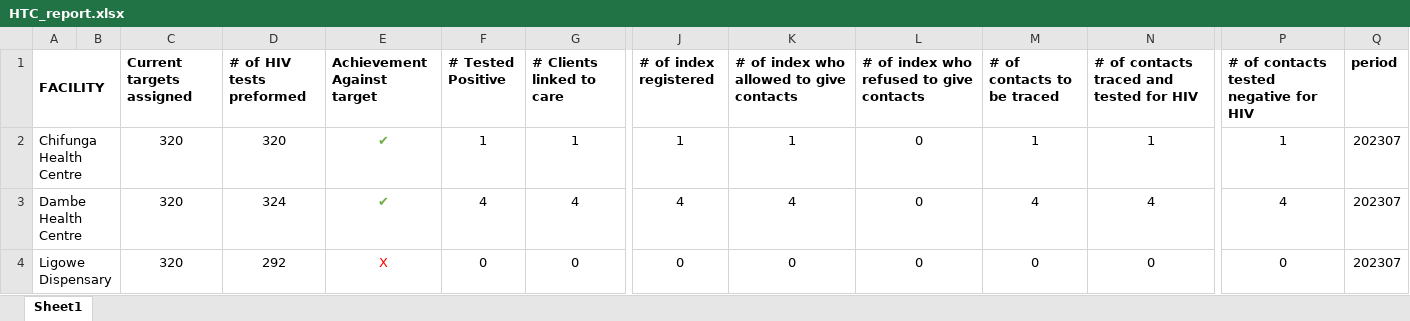
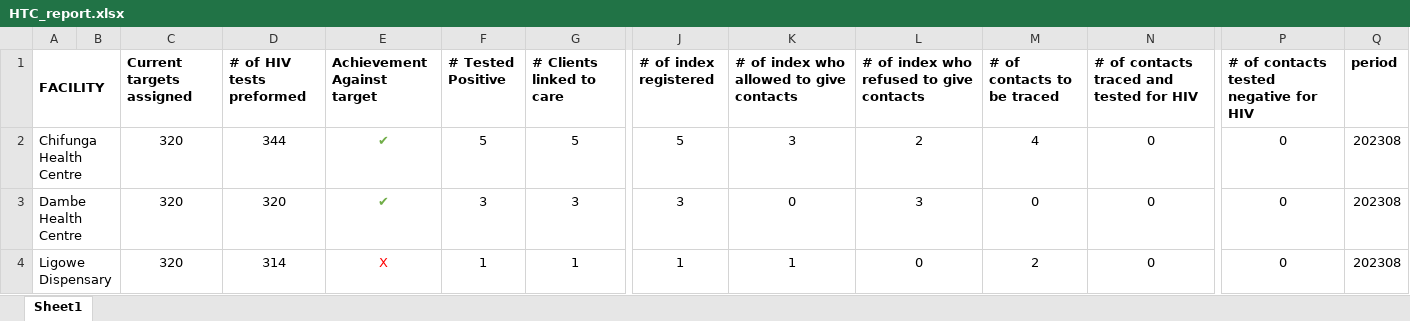
Before and after one commit to kmatiya/dhis2_excel_integrator, an Excel workbook: HTC_report.xlsx, sheet Sheet1, drawn as a sheet; only a part is shown, gaps mark what is left out; values as stored, in another font and other column widths than the file's, no borders; the diff covers the shown part only; the diff names each change by its address in the sheet, - before the commit and + after, or states it on an @@ line.

```diff
--- a/HTC_report.xlsx (sheet Sheet1)
+++ b/HTC_report.xlsx (sheet Sheet1)
-D2 (# of HIV tests preformed): 320
+D2 (# of HIV tests preformed): 344
-F2 (# Tested Positive): 1
+F2 (# Tested Positive): 5
-G2 (# Clients linked to care): 1
+G2 (# Clients linked to care): 5
-J2 (# of index registered): 1
+J2 (# of index registered): 5
-K2: 1
+K2: 3
-L2: 0
+L2: 2
-M2 (# of contacts to be traced): 1
+M2 (# of contacts to be traced): 4
-N2: 1
+N2: 0
-P2: 1
+P2: 0
-Q2:Q4 (period): 202307
+Q2:Q4 (period): 202308
-D3 (# of HIV tests preformed): 324
+D3 (# of HIV tests preformed): 320
-F3 (# Tested Positive): 4
+F3 (# Tested Positive): 3
-G3 (# Clients linked to care): 4
+G3 (# Clients linked to care): 3
-J3 (# of index registered): 4
+J3 (# of index registered): 3
-K3: 4
+K3: 0
-L3: 0
+L3: 3
-M3 (# of contacts to be traced): 4
+M3 (# of contacts to be traced): 0
-N3: 4
+N3: 0
-P3: 4
+P3: 0
-D4 (# of HIV tests preformed): 292
+D4 (# of HIV tests preformed): 314
-F4 (# Tested Positive): 0
+F4 (# Tested Positive): 1
-G4 (# Clients linked to care): 0
+G4 (# Clients linked to care): 1
-J4 (# of index registered): 0
+J4 (# of index registered): 1
-K4: 0
+K4: 1
-M4 (# of contacts to be traced): 0
+M4 (# of contacts to be traced): 2
```
Also changed, not shown: 99 edited cells and cell formats elsewhere in this sheet, 1 other file.
